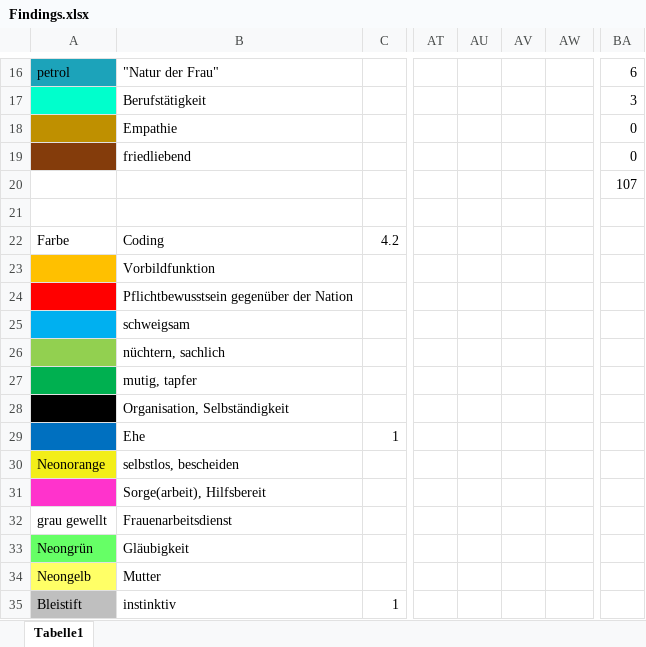
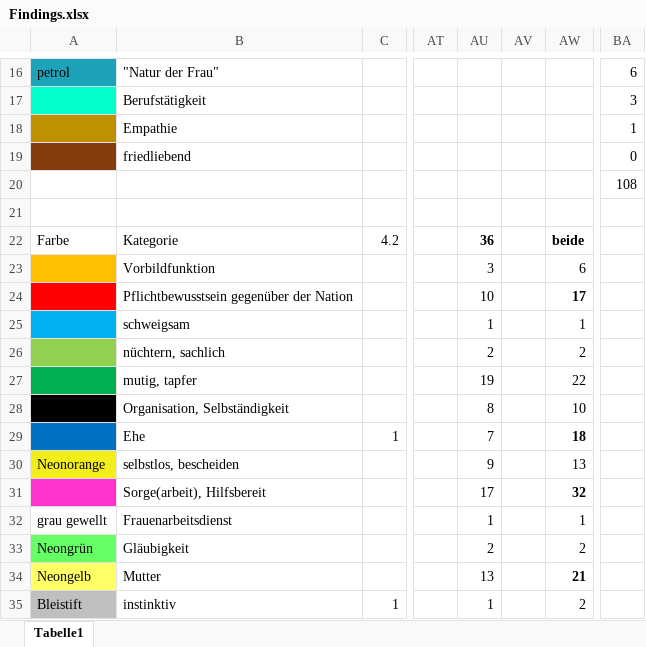
Before and after one commit to ichmirmich/HA_RuG, an Excel workbook: Findings.xlsx, sheet Tabelle1, drawn as a sheet; only a part is shown, gaps mark what is left out; values as stored, in another font and other column widths than the file's, no borders; charts and pictures not drawn; the diff covers the shown part only; the diff names each change by its address in the sheet, - before the commit and + after, or states it on an @@ line.

Commit message:
tabelle erweitert

```diff
--- a/Findings.xlsx (sheet Tabelle1)
+++ b/Findings.xlsx (sheet Tabelle1)
-BA18: 0
+BA18: 1
-BA20: 107
+BA20: 108
-B22: Coding
+B22: Kategorie
-AU22: (empty)
+AU22: 36
-AW22: (empty)
+AW22: beide
-AU23: (empty)
+AU23: 3
-AW23: (empty)
+AW23: 6
-AU24: (empty)
+AU24: 10
-AW24: (empty)
+AW24: 17
-AU25: (empty)
+AU25: 1
-AW25: (empty)
+AW25: 1
-AU26: (empty)
+AU26: 2
-AW26: (empty)
+AW26: 2
-AU27: (empty)
+AU27: 19
-AW27: (empty)
+AW27: 22
-AU28: (empty)
+AU28: 8
-AW28: (empty)
+AW28: 10
-AU29: (empty)
+AU29: 7
-AW29: (empty)
+AW29: 18
-AU30: (empty)
+AU30: 9
-AW30: (empty)
+AW30: 13
-AU31: (empty)
+AU31: 17
-AW31: (empty)
+AW31: 32
-AU32: (empty)
+AU32: 1
-AW32: (empty)
+AW32: 1
-AU33: (empty)
+AU33: 2
-AW33: (empty)
+AW33: 2
-AU34: (empty)
+AU34: 13
-AW34: (empty)
+AW34: 21
-AU35: (empty)
+AU35: 1
-AW35: (empty)
+AW35: 2
```
Also changed, not shown: 22 added rows, 1 removed row and 11 edited cells elsewhere in this sheet, charts or pictures.
